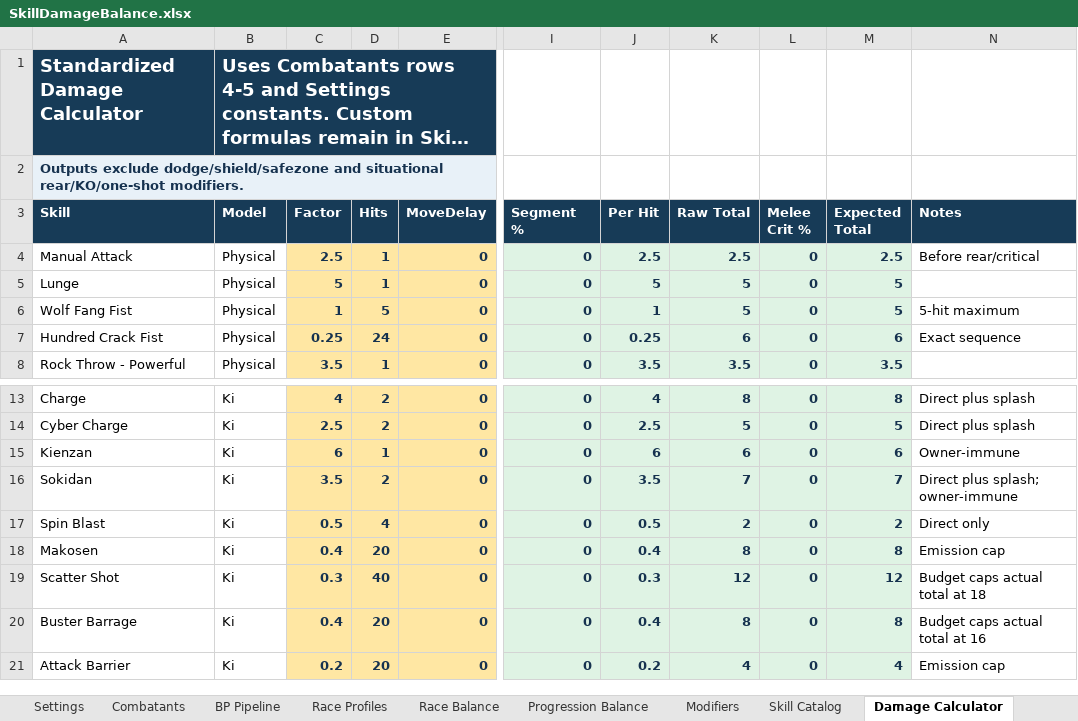
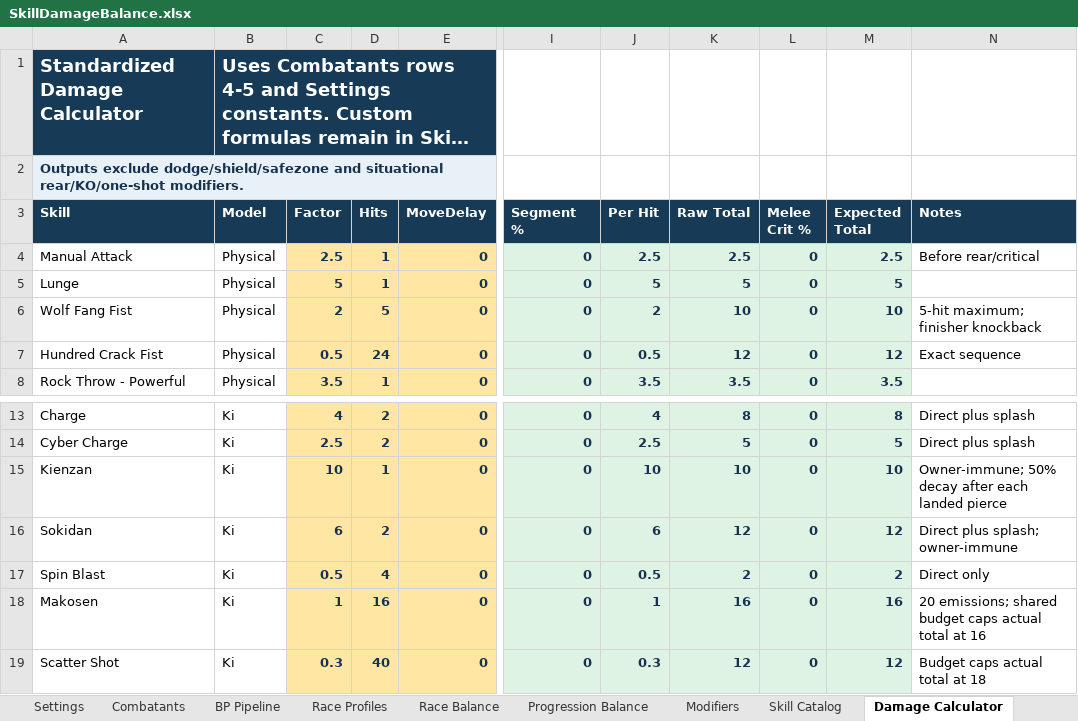
Before and after one commit to Roundstage/Nexus-Exodus, an Excel workbook: docs/Balance/SkillDamageBalance.xlsx, sheet Damage Calculator, drawn as a sheet; only a part is shown, gaps mark what is left out; the shorter side is filled out with more unchanged rows; long unchanged cells end in …; values as stored, in another font and other column widths than the file's, no borders; the diff names each change by its address in the sheet, - before the commit and + after, or states it on an @@ line.

```diff
--- a/docs/Balance/SkillDamageBalance.xlsx (sheet Damage Calculator)
+++ b/docs/Balance/SkillDamageBalance.xlsx (sheet Damage Calculator)
-C6 (Factor): 1
+C6 (Factor): 2
-J6 (Per Hit): 1
+J6 (Per Hit): 2
-K6 (Raw Total): 5
+K6 (Raw Total): 10
-M6 (Expected Total): 5
+M6 (Expected Total): 10
-N6 (Notes): 5-hit maximum
+N6 (Notes): 5-hit maximum; finisher knockback
-C7 (Factor): 0.25
+C7 (Factor): 0.5
-J7 (Per Hit): 0.25
+J7 (Per Hit): 0.5
-K7 (Raw Total): 6
+K7 (Raw Total): 12
-M7 (Expected Total): 6
+M7 (Expected Total): 12
-C15 (Factor): 6
+C15 (Factor): 10
-J15 (Per Hit): 6
+J15 (Per Hit): 10
-K15 (Raw Total): 6
+K15 (Raw Total): 10
-M15 (Expected Total): 6
+M15 (Expected Total): 10
-N15 (Notes): Owner-immune
+N15 (Notes): Owner-immune; 50% decay after each landed pierce
-C16 (Factor): 3.5
+C16 (Factor): 6
-J16 (Per Hit): 3.5
+J16 (Per Hit): 6
-K16 (Raw Total): 7
+K16 (Raw Total): 12
-M16 (Expected Total): 7
+M16 (Expected Total): 12
-C18 (Factor): 0.4
+C18 (Factor): 1
-D18 (Hits): 20
+D18 (Hits): 16
-J18 (Per Hit): 0.4
+J18 (Per Hit): 1
-K18 (Raw Total): 8
+K18 (Raw Total): 16
-M18 (Expected Total): 8
+M18 (Expected Total): 16
-N18 (Notes): Emission cap
+N18 (Notes): 20 emissions; shared budget caps actual total at 16
```
Also changed, not shown: sheet Skill Catalog, sheet Validation, 16 other files.
